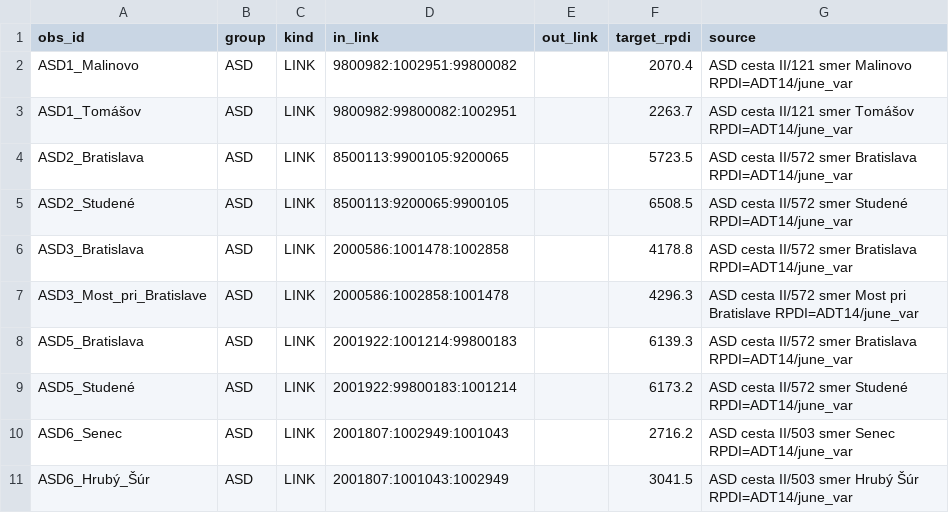
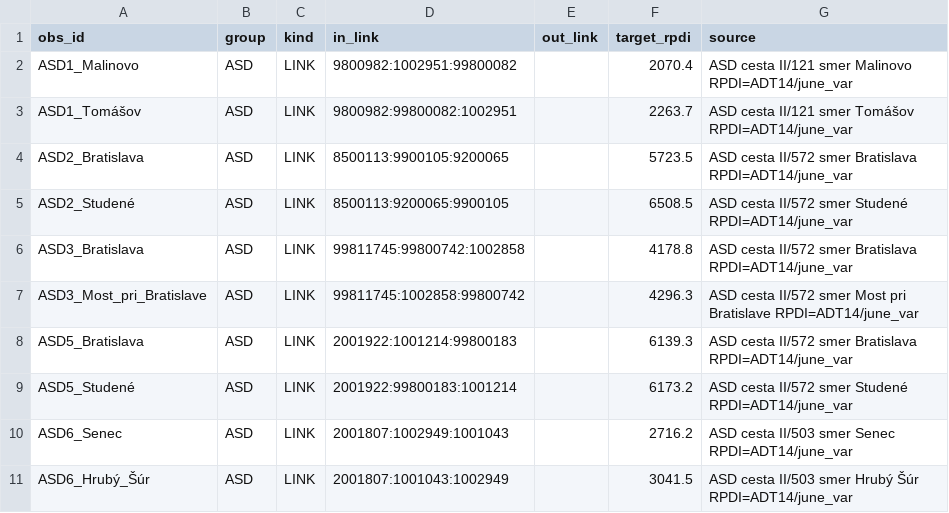
Before and after one commit to vilemknap/R1C25_CORDON_LIVE04, a CSV file: data/audited/EXTRA_OBSERVATIONS_LIVE05.csv, drawn as a sheet; only a part is shown.

```diff
--- a/data/audited/EXTRA_OBSERVATIONS_LIVE05.csv
+++ b/data/audited/EXTRA_OBSERVATIONS_LIVE05.csv
@@ -5,4 +5,4 @@ ASD2_Bratislava;ASD;LINK;8500113:9900105:9200065;;5723.5;ASD cesta II/572 smer B
 ASD2_Studené;ASD;LINK;8500113:9200065:9900105;;6508.5;ASD cesta II/572 smer Studené RPDI=ADT14/june_var
-ASD3_Bratislava;ASD;LINK;2000586:1001478:1002858;;4178.8;ASD cesta II/572 smer Bratislava RPDI=ADT14/june_var
-ASD3_Most_pri_Bratislave;ASD;LINK;2000586:1002858:1001478;;4296.3;ASD cesta II/572 smer Most pri Bratislave RPDI=ADT14/june_var
+ASD3_Bratislava;ASD;LINK;99811745:99800742:1002858;;4178.8;ASD cesta II/572 smer Bratislava RPDI=ADT14/june_var
+ASD3_Most_pri_Bratislave;ASD;LINK;99811745:1002858:99800742;;4296.3;ASD cesta II/572 smer Most pri Bratislave RPDI=ADT14/june_var
 ASD5_Bratislava;ASD;LINK;2001922:1001214:99800183;;6139.3;ASD cesta II/572 smer Bratislava RPDI=ADT14/june_var
```
Also changed, not shown: 8 other files.
